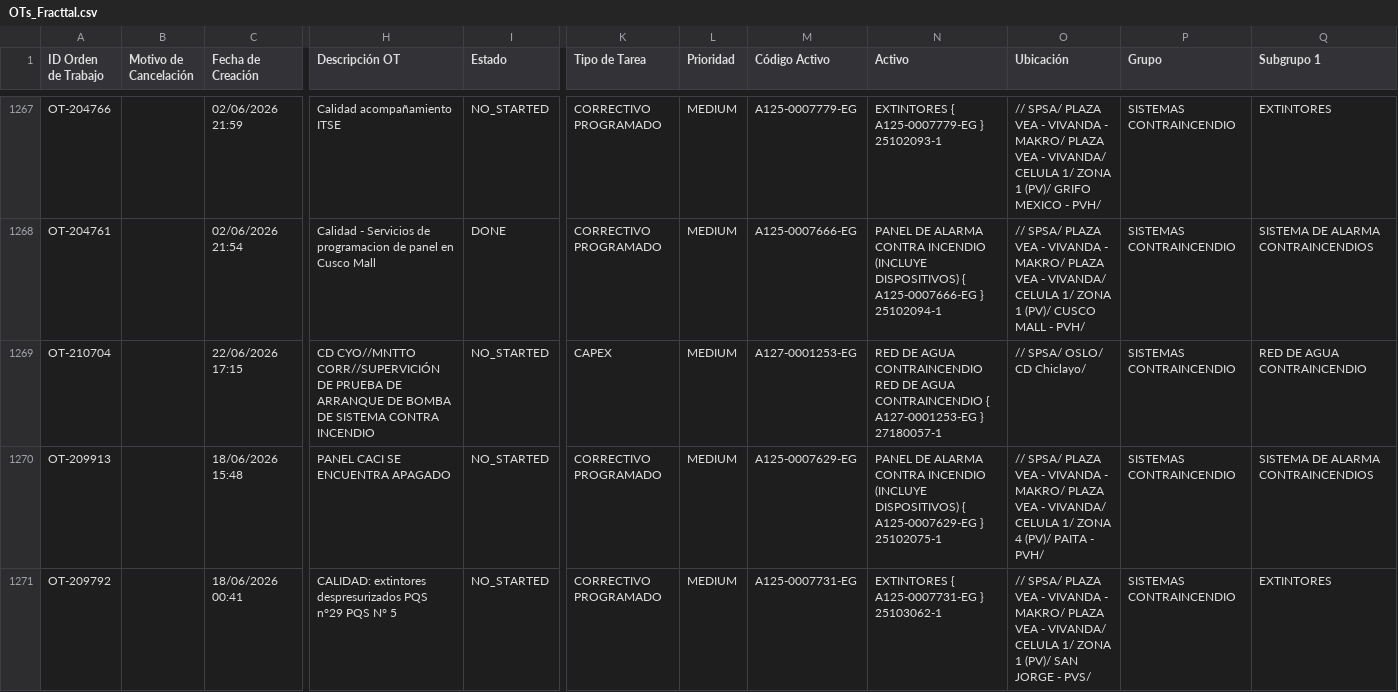
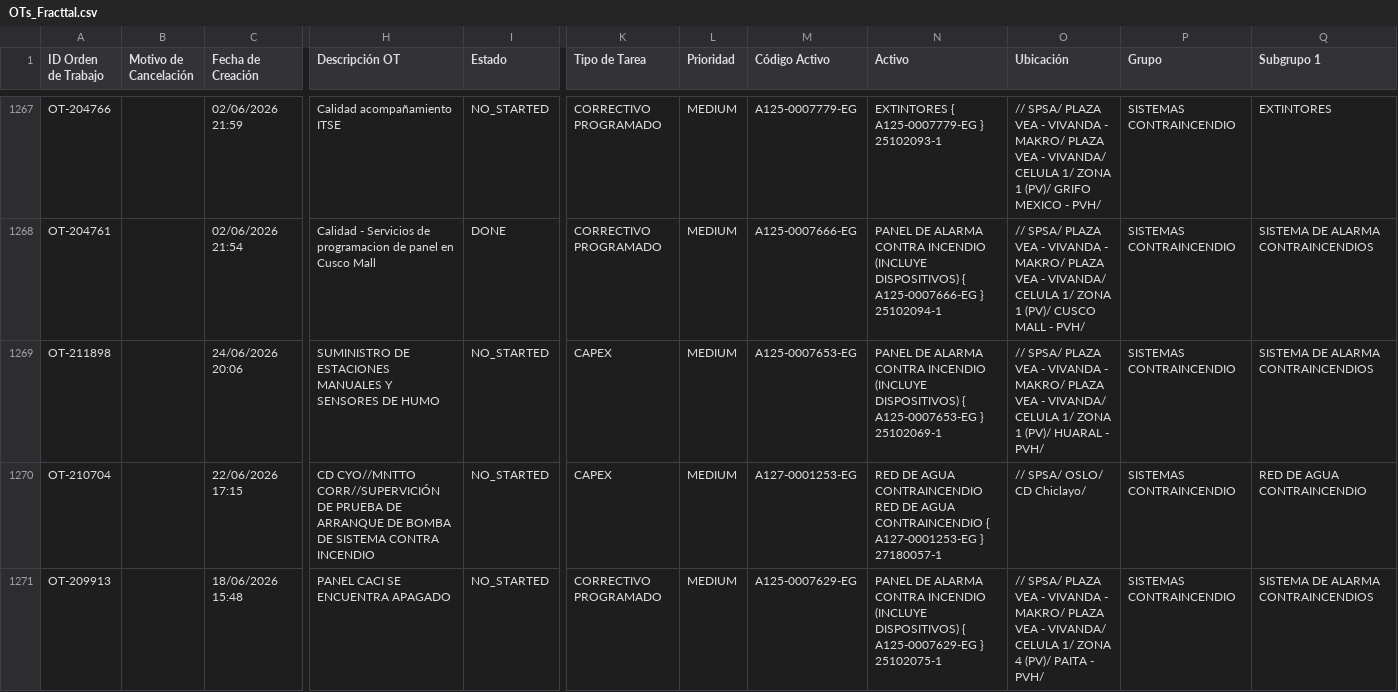
Before and after one commit to Andres-St1/fracttal-ots, a CSV file: OTs_Fracttal.csv, drawn as a sheet; only a part is shown, gaps mark what is left out; the shorter side is filled out with more unchanged rows; rows hold the shown columns only; the diff names each change by its address in the sheet, - before the commit and + after, or states it on an @@ line.

```diff
--- a/OTs_Fracttal.csv
+++ b/OTs_Fracttal.csv
+row 1269: OT-211898 |  | 24/06/2026 20:06 | SUMINISTRO DE ESTACIONES MANUALES Y SENSORES DE HUMO | NO_STARTED | CAPEX | MEDIUM | A125-0007653-EG | PANEL DE ALARMA CONTRA INCENDIO (INCLUYE DISPOSITIVOS) { A125-0007653-EG } 25102069-1 | // SPSA/ PLAZA VEA - VIVANDA - MAKRO/ PLAZA VEA - VIVANDA/ CELULA 1/ ZONA 1 (PV)/ HUARAL - PVH/ | SISTEMAS CONTRAINCENDIO | SISTEMA DE ALARMA CONTRAINCENDIOS
```
